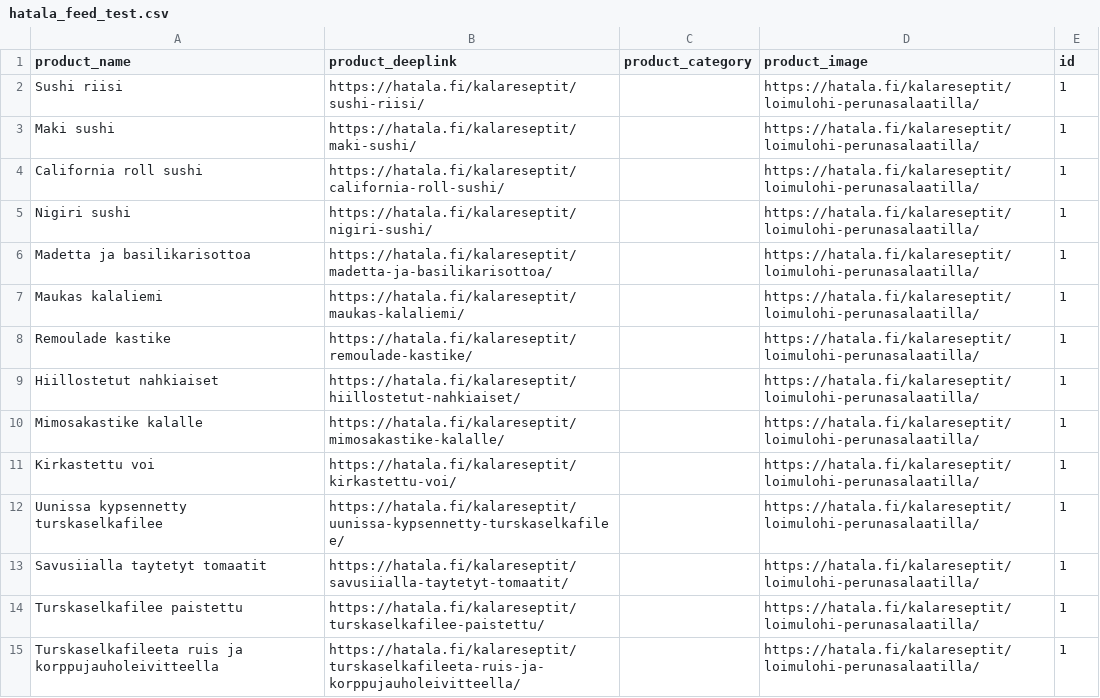
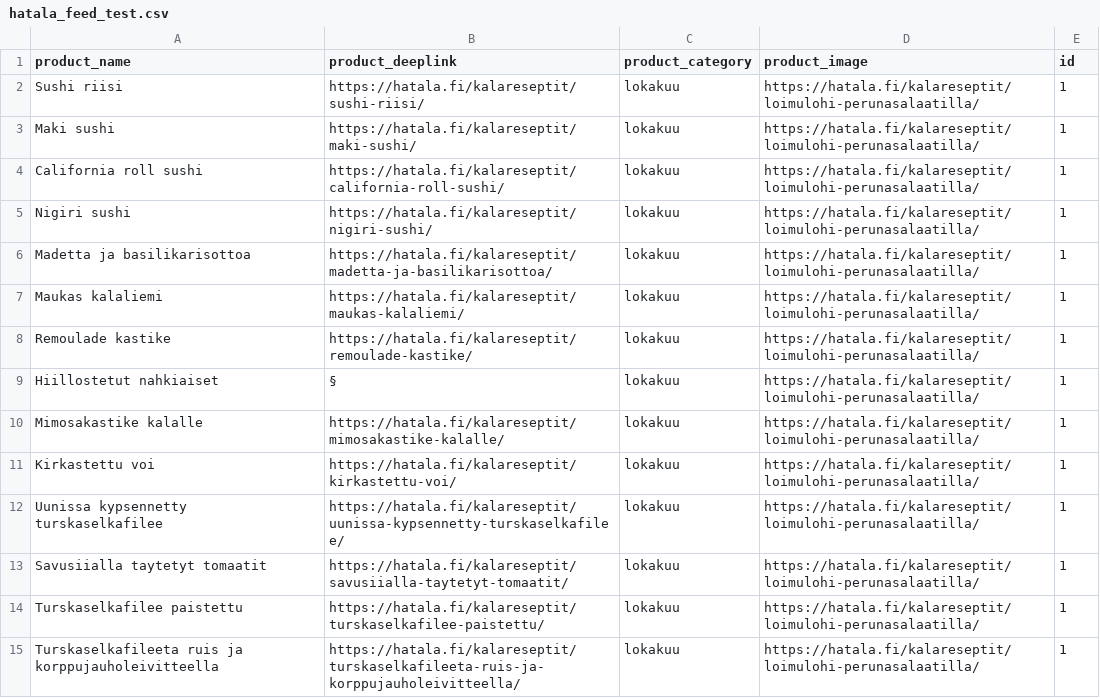
Before and after one commit to TaneliAvidly/Hatala_feeds, a CSV file: hatala_feed_test.csv, drawn as a sheet; only a part is shown; the diff covers the shown part only.

Commit message:
Add files via upload

```diff
--- a/hatala_feed_test.csv
+++ b/hatala_feed_test.csv
@@ -1,15 +1,15 @@
 product_name,product_deeplink,product_category,product_image,id
-Sushi riisi,https://hatala.fi/kalareseptit/sushi-riisi/,,https://hatala.fi/kalareseptit/loimulohi-perunasalaatilla/,1
-Maki sushi,https://hatala.fi/kalareseptit/maki-sushi/,,https://hatala.fi/kalareseptit/loimulohi-perunasalaatilla/,1
-California roll sushi,https://hatala.fi/kalareseptit/california-roll-sushi/,,https://hatala.fi/kalareseptit/loimulohi-perunasalaatilla/,1
-Nigiri sushi,https://hatala.fi/kalareseptit/nigiri-sushi/,,https://hatala.fi/kalareseptit/loimulohi-perunasalaatilla/,1
-Madetta ja basilikarisottoa,https://hatala.fi/kalareseptit/madetta-ja-basilikarisottoa/,,https://hatala.fi/kalareseptit/loimulohi-perunasalaatilla/,1
-Maukas kalaliemi,https://hatala.fi/kalareseptit/maukas-kalaliemi/,,https://hatala.fi/kalareseptit/loimulohi-perunasalaatilla/,1
-Remoulade kastike,https://hatala.fi/kalareseptit/remoulade-kastike/,,https://hatala.fi/kalareseptit/loimulohi-perunasalaatilla/,1
-Hiillostetut nahkiaiset,https://hatala.fi/kalareseptit/hiillostetut-nahkiaiset/,,https://hatala.fi/kalareseptit/loimulohi-perunasalaatilla/,1
-Mimosakastike kalalle,https://hatala.fi/kalareseptit/mimosakastike-kalalle/,,https://hatala.fi/kalareseptit/loimulohi-perunasalaatilla/,1
-Kirkastettu voi,https://hatala.fi/kalareseptit/kirkastettu-voi/,,https://hatala.fi/kalareseptit/loimulohi-perunasalaatilla/,1
-Uunissa kypsennetty turskaselkafilee,https://hatala.fi/kalareseptit/uunissa-kypsennetty-turskaselkafilee/,,https://hatala.fi/kalareseptit/loimulohi-perunasalaatilla/,1
-Savusiialla taytetyt tomaatit,https://hatala.fi/kalareseptit/savusiialla-taytetyt-tomaatit/,,https://hatala.fi/kalareseptit/loimulohi-perunasalaatilla/,1
-Turskaselkafilee paistettu,https://hatala.fi/kalareseptit/turskaselkafilee-paistettu/,,https://hatala.fi/kalareseptit/loimulohi-perunasalaatilla/,1
-Turskaselkafileeta ruis ja korppujauholeivitteella,https://hatala.fi/kalareseptit/turskaselkafileeta-ruis-ja-korppujauholeivitteella/,,https://hatala.fi/kalareseptit/loimulohi-perunasalaatilla/,1
+Sushi riisi,https://hatala.fi/kalareseptit/sushi-riisi/,lokakuu,https://hatala.fi/kalareseptit/loimulohi-perunasalaatilla/,1
+Maki sushi,https://hatala.fi/kalareseptit/maki-sushi/,lokakuu,https://hatala.fi/kalareseptit/loimulohi-perunasalaatilla/,1
+California roll sushi,https://hatala.fi/kalareseptit/california-roll-sushi/,lokakuu,https://hatala.fi/kalareseptit/loimulohi-perunasalaatilla/,1
+Nigiri sushi,https://hatala.fi/kalareseptit/nigiri-sushi/,lokakuu,https://hatala.fi/kalareseptit/loimulohi-perunasalaatilla/,1
+Madetta ja basilikarisottoa,https://hatala.fi/kalareseptit/madetta-ja-basilikarisottoa/,lokakuu,https://hatala.fi/kalareseptit/loimulohi-perunasalaatilla/,1
+Maukas kalaliemi,https://hatala.fi/kalareseptit/maukas-kalaliemi/,lokakuu,https://hatala.fi/kalareseptit/loimulohi-perunasalaatilla/,1
+Remoulade kastike,https://hatala.fi/kalareseptit/remoulade-kastike/,lokakuu,https://hatala.fi/kalareseptit/loimulohi-perunasalaatilla/,1
+Hiillostetut nahkiaiset,§,lokakuu,https://hatala.fi/kalareseptit/loimulohi-perunasalaatilla/,1
+Mimosakastike kalalle,https://hatala.fi/kalareseptit/mimosakastike-kalalle/,lokakuu,https://hatala.fi/kalareseptit/loimulohi-perunasalaatilla/,1
+Kirkastettu voi,https://hatala.fi/kalareseptit/kirkastettu-voi/,lokakuu,https://hatala.fi/kalareseptit/loimulohi-perunasalaatilla/,1
+Uunissa kypsennetty turskaselkafilee,https://hatala.fi/kalareseptit/uunissa-kypsennetty-turskaselkafilee/,lokakuu,https://hatala.fi/kalareseptit/loimulohi-perunasalaatilla/,1
+Savusiialla taytetyt tomaatit,https://hatala.fi/kalareseptit/savusiialla-taytetyt-tomaatit/,lokakuu,https://hatala.fi/kalareseptit/loimulohi-perunasalaatilla/,1
+Turskaselkafilee paistettu,https://hatala.fi/kalareseptit/turskaselkafilee-paistettu/,lokakuu,https://hatala.fi/kalareseptit/loimulohi-perunasalaatilla/,1
+Turskaselkafileeta ruis ja korppujauholeivitteella,https://hatala.fi/kalareseptit/turskaselkafileeta-ruis-ja-korppujauholeivitteella/,lokakuu,https://hatala.fi/kalareseptit/loimulohi-perunasalaatilla/,1
```
Also changed, not shown: 159 edited cells elsewhere in this file.
